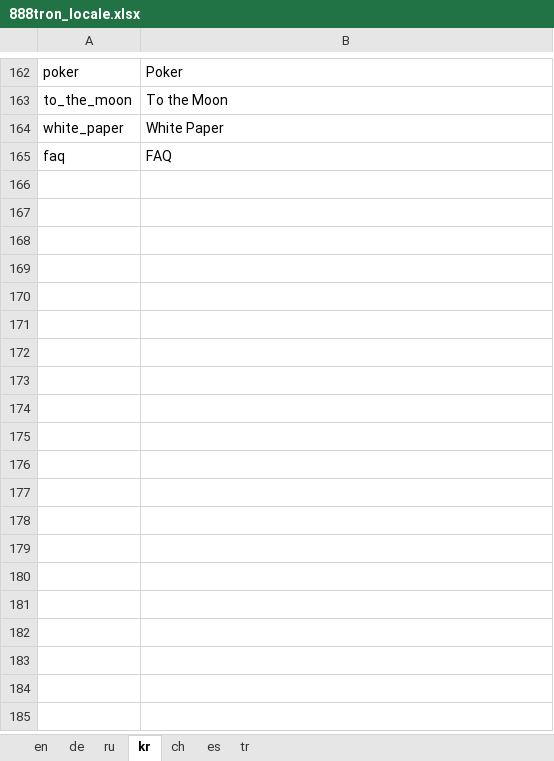
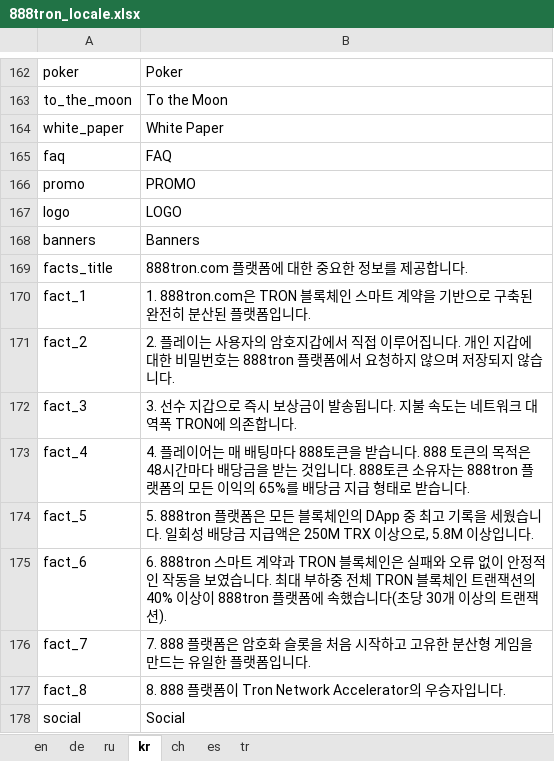
Before and after one commit to 888tron/tronGamesClient, an Excel workbook: locale/888tron_locale.xlsx, sheet kr, drawn as a sheet; only a part is shown, gaps mark what is left out; values as stored, in another font and other column widths than the file's, no borders; the diff names each change by its address in the sheet, - before the commit and + after, or states it on an @@ line.

Commit message:
add promo

```diff
--- a/locale/888tron_locale.xlsx (sheet kr)
+++ b/locale/888tron_locale.xlsx (sheet kr)
+row 166: promo | PROMO
+row 167: logo | LOGO
+row 168: banners | Banners
+row 169: facts_title | 888tron.com 플랫폼에 대한 중요한 정보를 제공합니다.
+row 170: fact_1 | 1. 888tron.com은 TRON 블록체인 스마트 계약을 기반으로 구축된 완전히 분산된 플랫폼입니다.
+row 171: fact_2 | 2. 플레이는 사용자의 암호지갑에서 직접 이루어집니다. 개인 지갑에 대한 비밀번호는 888tron 플랫폼에서 요청하지 않으며 저장되지 않습니다.
+row 172: fact_3 | 3. 선수 지갑으로 즉시 보상금이 발송됩니다. 지불 속도는 네트워크 대역폭 TRON에 의존합니다.
+row 173: fact_4 | 4. 플레이어는 매 배팅마다 888토큰을 받습니다. 888 토큰의 목적은 48시간마다 배당금을 받는 것입니다. 888토큰 소유자는 888tron 플랫폼의 모든 이익의 65%를 배당금 지급 형태로 받습니다.
+row 174: fact_5 | 5. 888tron 플랫폼은 모든 블록체인의 DApp 중 최고 기록을 세웠습니다. 일회성 배당금 지급액은 250M TRX 이상으로, 5.8M 이상입니다.
+row 175: fact_6 | 6. 888tron 스마트 계약과 TRON 블록체인은 실패와 오류 없이 안정적인 작동을 보였습니다. 최대 부하중 전체 TRON 블록체인 트랜잭션의 40% 이상이 888tron 플랫폼에 속했습니다(초당 30개 이상의 트랜잭션).
+row 176: fact_7 | 7. 888 플랫폼은 암호화 슬롯을 처음 시작하고 고유한 분산형 게임을 만드는 유일한 플랫폼입니다.
+row 177: fact_8 | 8. 888 플랫폼이 Tron Network Accelerator의 우승자입니다.
+row 178: social | Social
```
Also changed, not shown: sheet en, sheet de, sheet ru, sheet tr, sheet es, sheet ch, 23 other files.
